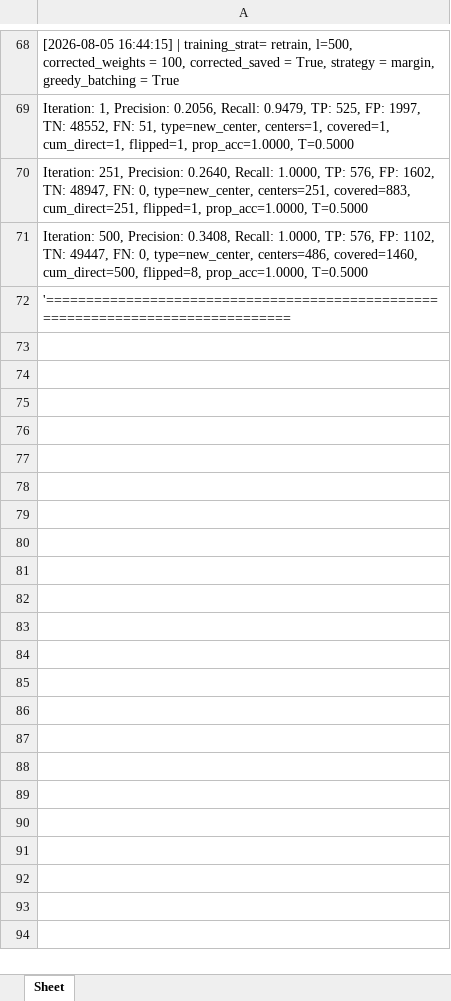
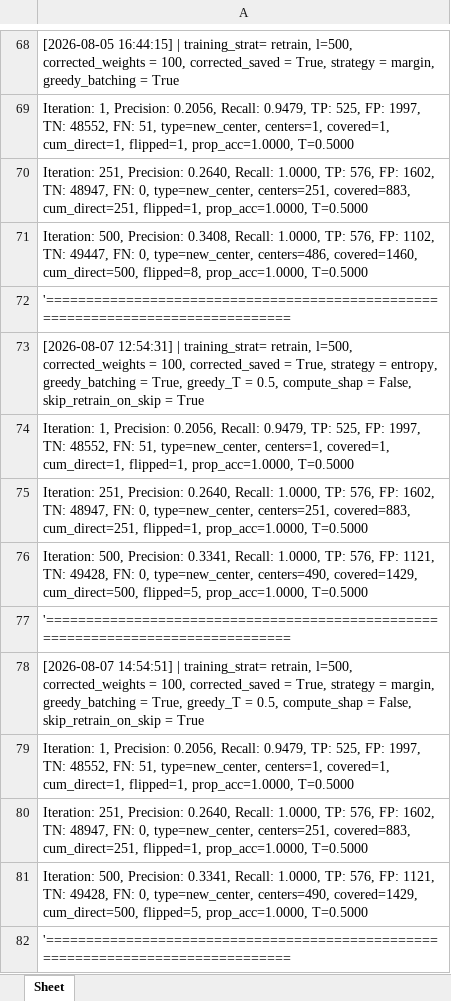
Before and after one commit to s8dabald/AD2, an Excel workbook: test_results.xlsx, sheet Sheet, drawn as a sheet; only a part is shown, gaps mark what is left out; values as stored, in another font and other column widths than the file's, no borders; the diff names each change by its address in the sheet, - before the commit and + after, or states it on an @@ line.

Commit message:
latest test

```diff
--- a/test_results.xlsx (sheet Sheet)
+++ b/test_results.xlsx (sheet Sheet)
+row 73: [2026-08-07 12:54:31] | training_strat= retrain, l=500, corrected_weights = 100, corrected_saved = True, strategy = entropy, greedy_batching = True, greedy_T = 0.5, compute_shap = False, skip_retrain_on_skip = True
+row 74: Iteration: 1, Precision: 0.2056, Recall: 0.9479, TP: 525, FP: 1997, TN: 48552, FN: 51, type=new_center, centers=1, covered=1, cum_direct=1, flipped=1, prop_acc=1.0000, T=0.5000
+row 75: Iteration: 251, Precision: 0.2640, Recall: 1.0000, TP: 576, FP: 1602, TN: 48947, FN: 0, type=new_center, centers=251, covered=883, cum_direct=251, flipped=1, prop_acc=1.0000, T=0.5000
+row 76: Iteration: 500, Precision: 0.3341, Recall: 1.0000, TP: 576, FP: 1121, TN: 49428, FN: 0, type=new_center, centers=490, covered=1429, cum_direct=500, flipped=5, prop_acc=1.0000, T=0.5000
+row 77: '================================================================================
+row 78: [2026-08-07 14:54:51] | training_strat= retrain, l=500, corrected_weights = 100, corrected_saved = True, strategy = margin, greedy_batching = True, greedy_T = 0.5, compute_shap = False, skip_retrain_on_skip = True
+row 79: Iteration: 1, Precision: 0.2056, Recall: 0.9479, TP: 525, FP: 1997, TN: 48552, FN: 51, type=new_center, centers=1, covered=1, cum_direct=1, flipped=1, prop_acc=1.0000, T=0.5000
+row 80: Iteration: 251, Precision: 0.2640, Recall: 1.0000, TP: 576, FP: 1602, TN: 48947, FN: 0, type=new_center, centers=251, covered=883, cum_direct=251, flipped=1, prop_acc=1.0000, T=0.5000
+row 81: Iteration: 500, Precision: 0.3341, Recall: 1.0000, TP: 576, FP: 1121, TN: 49428, FN: 0, type=new_center, centers=490, covered=1429, cum_direct=500, flipped=5, prop_acc=1.0000, T=0.5000
+row 82: '================================================================================
```
